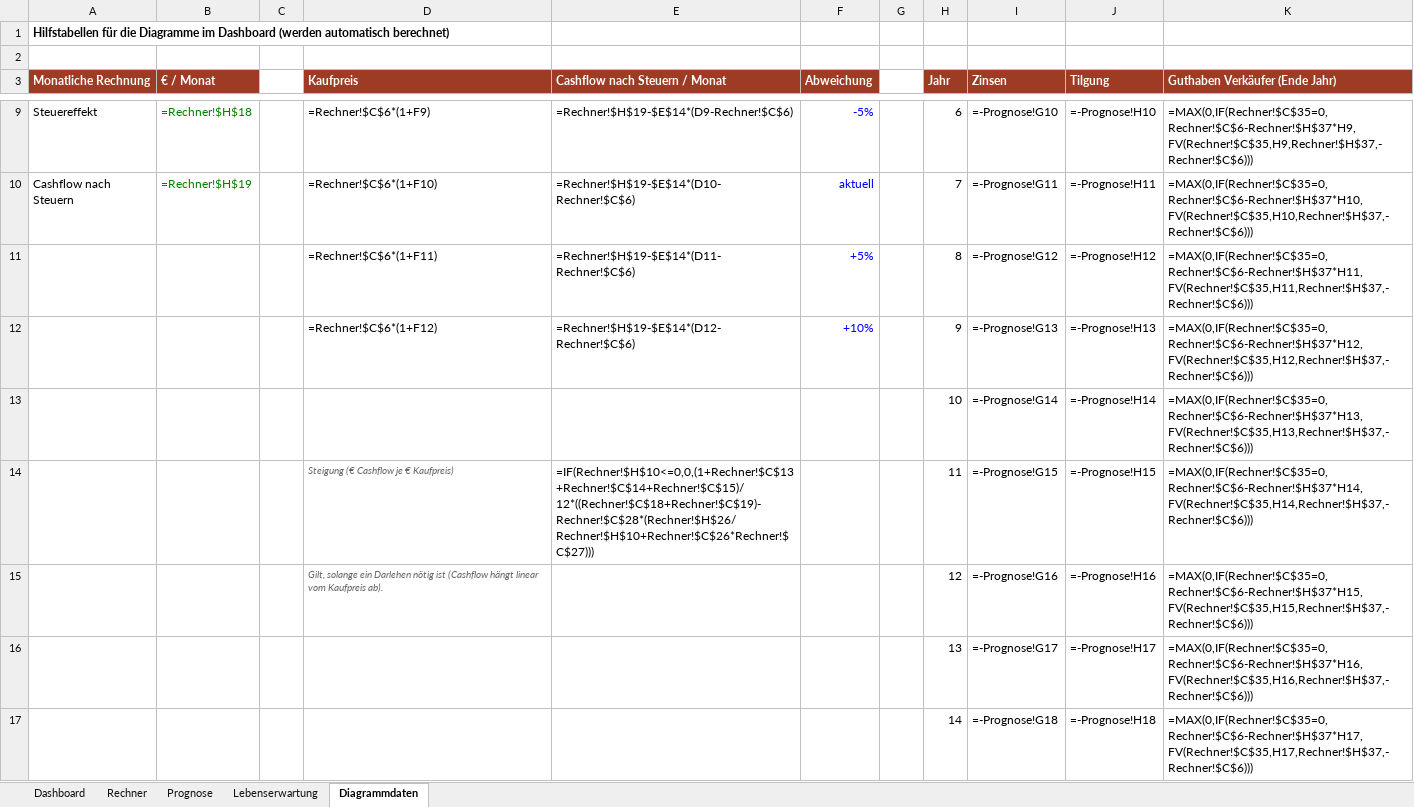
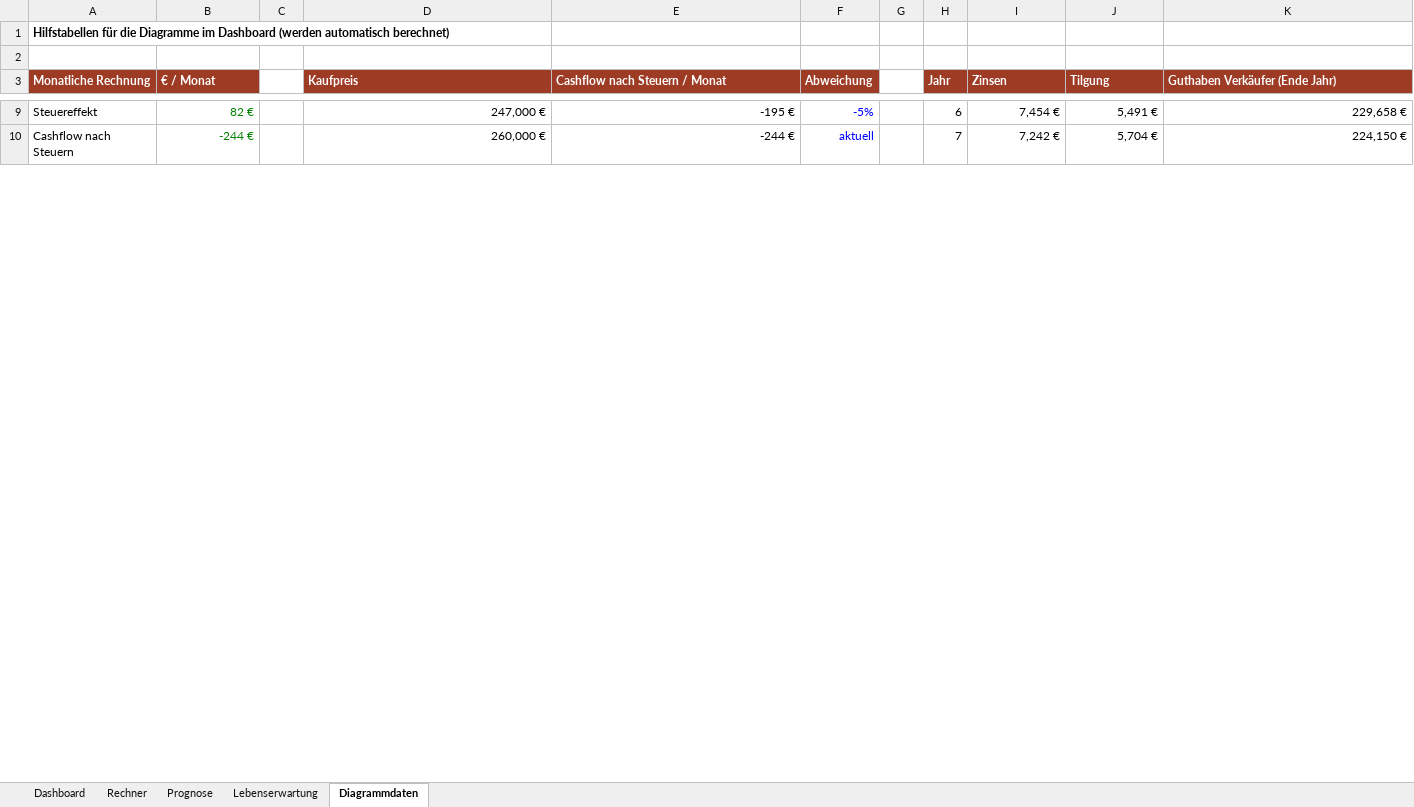
Before and after one commit to lucamuga/lugamuga, an Excel workbook: immobilien/Hauskauf_Rechner_Damme.xlsx, sheet Diagrammdaten, drawn as a sheet; only a part is shown, gaps mark what is left out; values as stored, in another font and other column widths than the file's, no borders; formulas without a stored value are shown as written; removed rows and columns are numbered as before the commit, all else as after; the diff covers the shown part only; the diff names each change by its address in the sheet, - before the commit and + after, or states it on an @@ line.

```diff
--- a/immobilien/Hauskauf_Rechner_Damme.xlsx (sheet Diagrammdaten)
+++ b/immobilien/Hauskauf_Rechner_Damme.xlsx (sheet Diagrammdaten)
-B9 (€ / Monat): =Rechner!$H$18
+B9 (€ / Monat): 82 €
-D9 (Kaufpreis): =Rechner!$C$6*(1+F9)
+D9 (Kaufpreis): 247,000 €
-E9 (Cashflow nach Steuern / Monat): =Rechner!$H$19-$E$14*(D9-Rechner!$C$6)
+E9 (Cashflow nach Steuern / Monat): -195 €
-I9 (Zinsen): =-Prognose!G10
+I9 (Zinsen): 7,454 €
-J9 (Tilgung): =-Prognose!H10
+J9 (Tilgung): 5,491 €
-K9 (Guthaben Verkäufer (Ende Jahr)): =MAX(0,IF(Rechner!$C$35=0,Rechner!$C$6-Rechner!$H$37*H9,FV(Rechner!$C$35,H9,Rechner!$H$37,-Rechner!$C$6)))
+K9 (Guthaben Verkäufer (Ende Jahr)): 229,658 €
-B10 (€ / Monat): =Rechner!$H$19
+B10 (€ / Monat): -244 €
-D10 (Kaufpreis): =Rechner!$C$6*(1+F10)
+D10 (Kaufpreis): 260,000 €
-E10 (Cashflow nach Steuern / Monat): =Rechner!$H$19-$E$14*(D10-Rechner!$C$6)
+E10 (Cashflow nach Steuern / Monat): -244 €
-I10 (Zinsen): =-Prognose!G11
+I10 (Zinsen): 7,242 €
-J10 (Tilgung): =-Prognose!H11
+J10 (Tilgung): 5,704 €
-K10 (Guthaben Verkäufer (Ende Jahr)): =MAX(0,IF(Rechner!$C$35=0,Rechner!$C$6-Rechner!$H$37*H10,FV(Rechner!$C$35,H10,Rechner!$H$37,-Rechner!$C$6)))
+K10 (Guthaben Verkäufer (Ende Jahr)): 224,150 €
-row 11:  |  |  | =Rechner!$C$6*(1+F11) | =Rechner!$H$19-$E$14*(D11-Rechner!$C$6) | +5% |  | 8 | =-Prognose!G12 | =-Prognose!H12 | =MAX(0,IF(Rechner!$C$35=0,Rechner!$C$6-Rechner!$H$37*H11,FV(Rechner!$C$35,H11,Rechner!$H$37,-Rechner!$C$6)))
-row 12:  |  |  | =Rechner!$C$6*(1+F12) | =Rechner!$H$19-$E$14*(D12-Rechner!$C$6) | +10% |  | 9 | =-Prognose!G13 | =-Prognose!H13 | =MAX(0,IF(Rechner!$C$35=0,Rechner!$C$6-Rechner!$H$37*H12,FV(Rechner!$C$35,H12,Rechner!$H$37,-Rechner!$C$6)))
-row 13:  |  |  |  |  |  |  | 10 | =-Prognose!G14 | =-Prognose!H14 | =MAX(0,IF(Rechner!$C$35=0,Rechner!$C$6-Rechner!$H$37*H13,FV(Rechner!$C$35,H13,Rechner!$H$37,-Rechner!$C$6)))
-row 14:  |  |  | Steigung (€ Cashflow je € Kaufpreis) | =IF(Rechner!$H$10<=0,0,(1+Rechner!$C$13+Rechner!$C$14+Rechner!$C$15)/12*((Rechner!$C$18+Rechner!$C$19)-Rechner!$C$28*(Rechner!$H$26/Rechner!$H$10+Rechner!$C$26*Rechner!$C$27))) |  |  | 11 | =-Prognose!G15 | =-Prognose!H15 | =MAX(0,IF(Rechner!$C$35=0,Rechner!$C$6-Rechner!$H$37*H14,FV(Rechner!$C$35,H14,Rechner!$H$37,-Rechner!$C$6)))
-row 15:  |  |  | Gilt, solange ein Darlehen nötig ist (Cashflow hängt linear vom Kaufpreis ab). |  |  |  | 12 | =-Prognose!G16 | =-Prognose!H16 | =MAX(0,IF(Rechner!$C$35=0,Rechner!$C$6-Rechner!$H$37*H15,FV(Rechner!$C$35,H15,Rechner!$H$37,-Rechner!$C$6)))
-row 16:  |  |  |  |  |  |  | 13 | =-Prognose!G17 | =-Prognose!H17 | =MAX(0,IF(Rechner!$C$35=0,Rechner!$C$6-Rechner!$H$37*H16,FV(Rechner!$C$35,H16,Rechner!$H$37,-Rechner!$C$6)))
-row 17:  |  |  |  |  |  |  | 14 | =-Prognose!G18 | =-Prognose!H18 | =MAX(0,IF(Rechner!$C$35=0,Rechner!$C$6-Rechner!$H$37*H17,FV(Rechner!$C$35,H17,Rechner!$H$37,-Rechner!$C$6)))
```
Also changed, not shown: 23 added rows, 16 removed rows and 30 edited cells elsewhere in this sheet, sheet Prognose, sheet Rechner, sheet Dashboard, charts or pictures, 1 other file.
